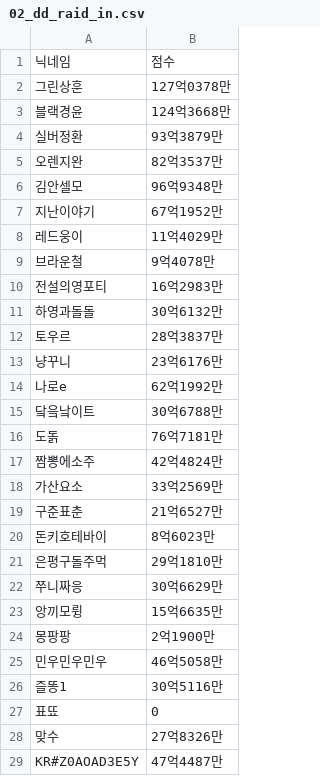
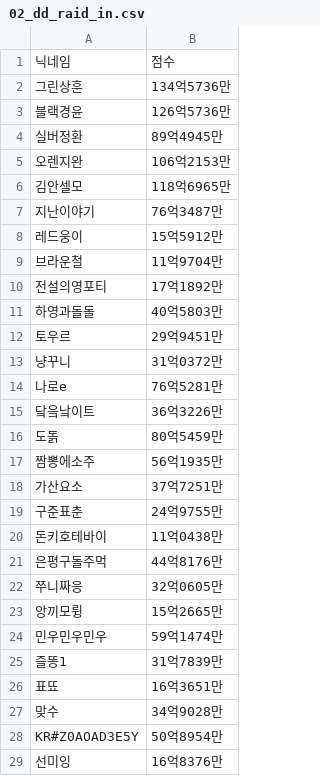
Before and after one commit to The-Daejeon-Defense/DD-Site, a CSV file: data/02_dd_raid_in.csv, drawn as a sheet; only a part is shown; the diff covers the shown part only.

```diff
--- a/data/02_dd_raid_in.csv
+++ b/data/02_dd_raid_in.csv
@@ -1,29 +1,29 @@
 닉네임,점수
-그린상훈,127억0378만
-블랙경윤,124억3668만
-실버정환,93억3879만
-오렌지완,82억3537만
-김안셀모,96억9348만
-지난이야기,67억1952만
-레드웅이,11억4029만
-브라운철,9억4078만
-전설의영포티,16억2983만
-하영과돌돌,30억6132만
-토우르,28억3837만
-냥꾸니,23억6176만
-나로e,62억1992만
-닼읔낰이트,30억6788만
-도돍,76억7181만
-짬뽕에소주,42억4824만
-가산요소,33억2569만
-구준표춘,21억6527만
-돈키호테바이,8억6023만
-은평구돌주먹,29억1810만
-쭈니짜응,30억6629만
-앙끼모륑,15억6635만
-몽팡팡,2억1900만
-민우민우민우,46억5058만
-즐똥1,30억5116만
-표뚀,0
-맞수,27억8326만
-KR#Z0AOAD3E5Y,47억4487만
+그린상훈,134억5736만
+블랙경윤,126억5736만
+실버정환,89억4945만
+오렌지완,106억2153만
+김안셀모,118억6965만
+지난이야기,76억3487만
+레드웅이,15억5912만
+브라운철,11억9704만
+전설의영포티,17억1892만
+하영과돌돌,40억5803만
+토우르,29억9451만
+냥꾸니,31억0372만
+나로e,76억5281만
+닼읔낰이트,36억3226만
+도돍,80억5459만
+짬뽕에소주,56억1935만
+가산요소,37억7251만
+구준표춘,24억9755만
+돈키호테바이,11억0438만
+은평구돌주먹,44억8176만
+쭈니짜응,32억0605만
+앙끼모륑,15억2665만
+민우민우민우,59억1474만
+즐똥1,31억7839만
+표뚀,16억3651만
+맞수,34억9028만
+KR#Z0AOAD3E5Y,50억8954만
+선미잉,16억8376만
```
Also changed, not shown: 2 added rows elsewhere in this file, data/01_daejeon_defense.csv, data/03_dd_competition_in.csv, 4 other files.
